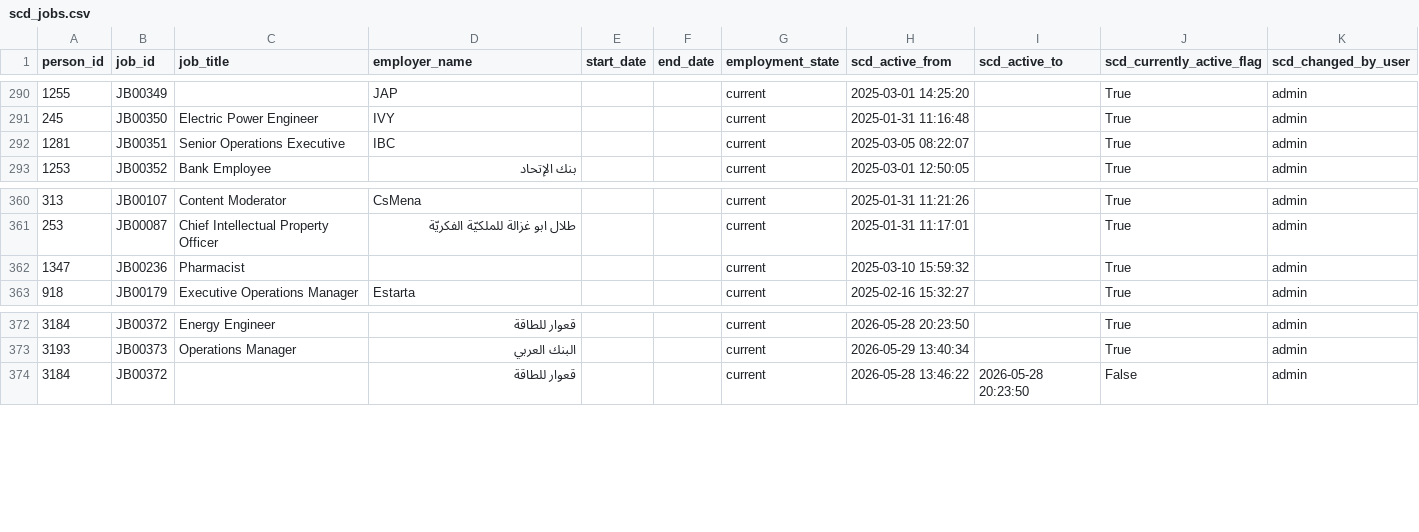
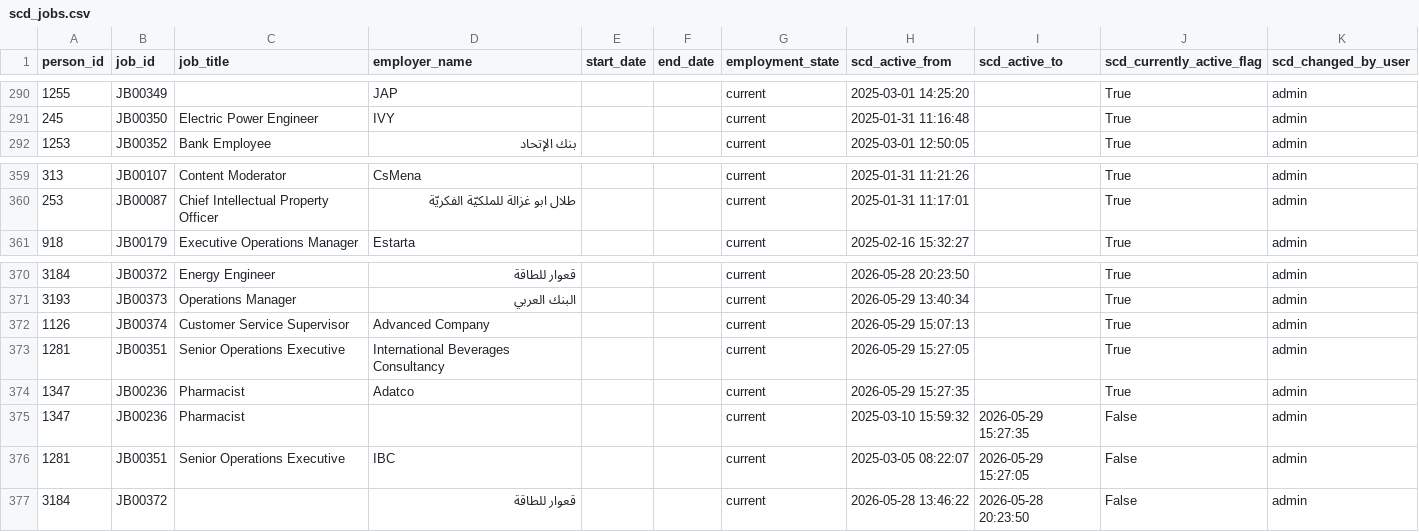
Before and after one commit to marwanalfarah-prog/jecportal, a CSV file: data/JECJordanData/scd_jobs.csv, drawn as a sheet; only a part is shown, gaps mark what is left out; removed rows and columns are numbered as before the commit, all else as after; the diff names each change by its address in the sheet, - before the commit and + after, or states it on an @@ line.

```diff
--- a/data/JECJordanData/scd_jobs.csv
+++ b/data/JECJordanData/scd_jobs.csv
-row 292: 1281 | JB00351 | Senior Operations Executive | IBC |  |  | current | 2025-03-05 08:22:07 |  | True | admin
-row 362: 1347 | JB00236 | Pharmacist |  |  |  | current | 2025-03-10 15:59:32 |  | True | admin
+row 372: 1126 | JB00374 | Customer Service Supervisor | Advanced Company |  |  | current | 2026-05-29 15:07:13 |  | True | admin
+row 373: 1281 | JB00351 | Senior Operations Executive | International Beverages Consultancy |  |  | current | 2026-05-29 15:27:05 |  | True | admin
+row 374: 1347 | JB00236 | Pharmacist | Adatco |  |  | current | 2026-05-29 15:27:35 |  | True | admin
+row 375: 1347 | JB00236 | Pharmacist |  |  |  | current | 2025-03-10 15:59:32 | 2026-05-29 15:27:35 | False | admin
+row 376: 1281 | JB00351 | Senior Operations Executive | IBC |  |  | current | 2025-03-05 08:22:07 | 2026-05-29 15:27:05 | False | admin
```
Also changed, not shown: data/JECJordanData/scd_addresses.csv, data/JECJordanData/scd_emails.csv, 15 other files.
